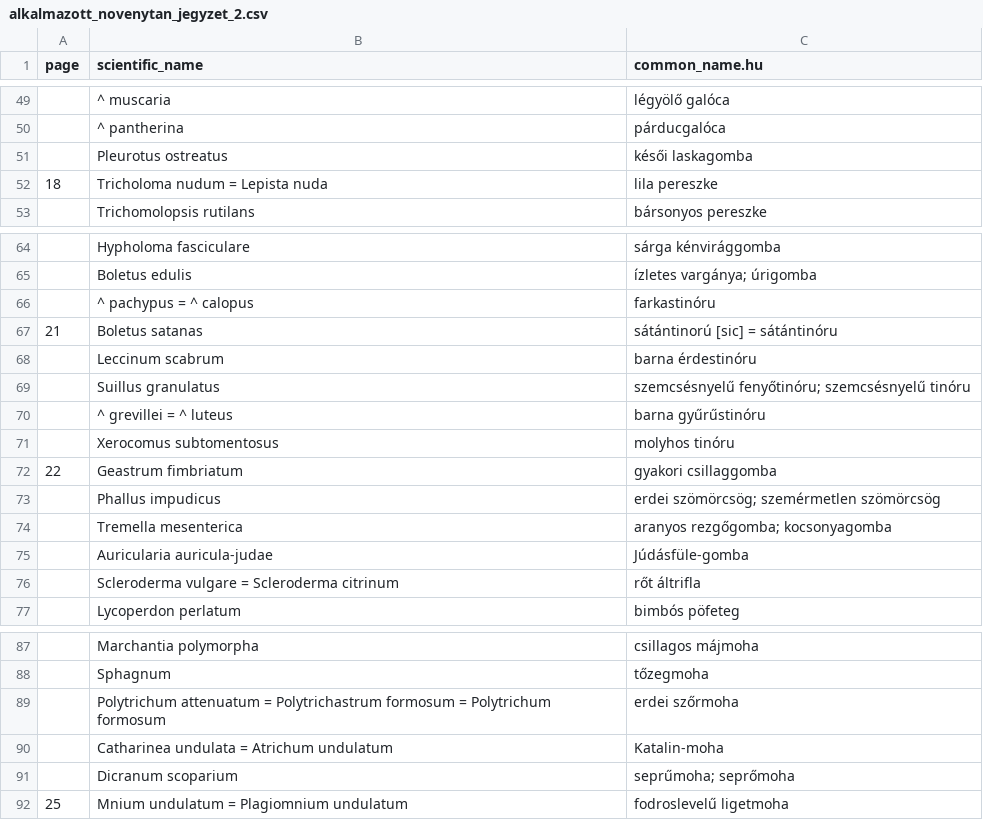
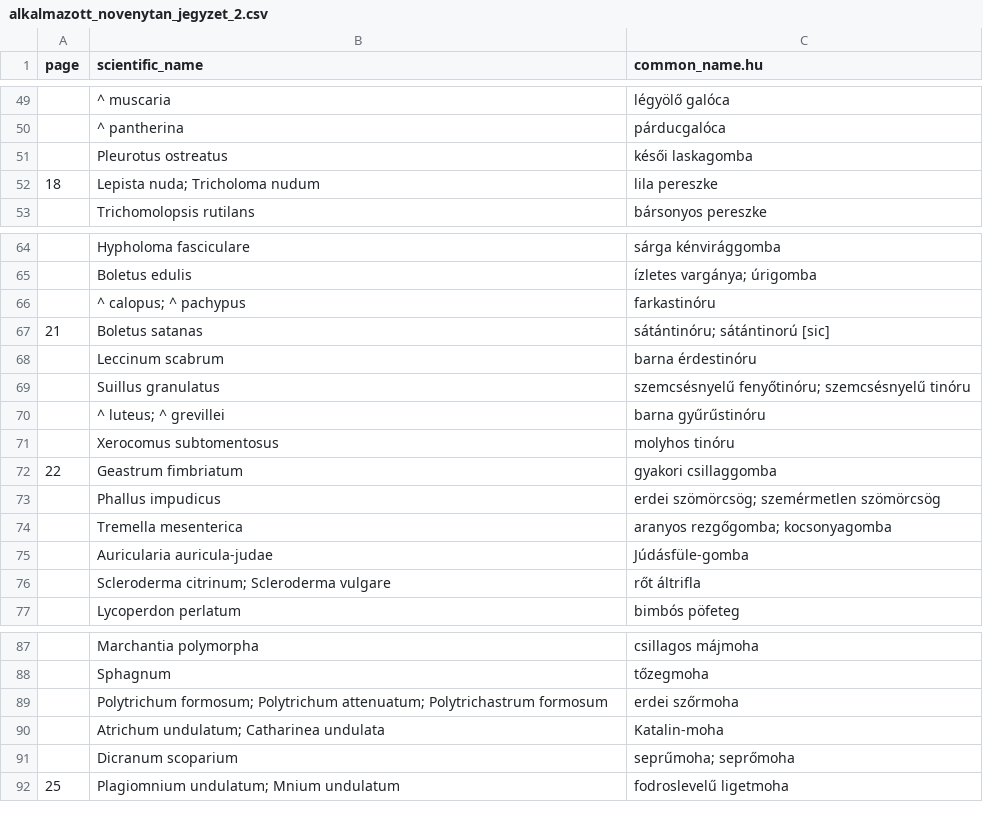
Before and after one commit to korisalapitvany/taxonomy, a CSV file: data/alkalmazott_novenytan_jegyzet_2.csv, drawn as a sheet; only a part is shown, gaps mark what is left out.

```diff
--- a/data/alkalmazott_novenytan_jegyzet_2.csv
+++ b/data/alkalmazott_novenytan_jegyzet_2.csv
@@ -51,3 +51,3 @@ page,scientific_name,common_name.hu
 ,Pleurotus ostreatus,késői laskagomba
-18,Tricholoma nudum = Lepista nuda,lila pereszke
+18,Lepista nuda; Tricholoma nudum,lila pereszke
 ,Trichomolopsis rutilans,bársonyos pereszke
@@ -65,7 +65,7 @@ page,scientific_name,common_name.hu
 ,Boletus edulis,ízletes vargánya; úrigomba
-,^ pachypus = ^ calopus,farkastinóru
-21,Boletus satanas,sátántinorú [sic] = sátántinóru
+,^ calopus; ^ pachypus,farkastinóru
+21,Boletus satanas,sátántinóru; sátántinorú [sic]
 ,Leccinum scabrum,barna érdestinóru
 ,Suillus granulatus,szemcsésnyelű fenyőtinóru; szemcsésnyelű tinóru
-,^ grevillei = ^ luteus,barna gyűrűstinóru
+,^ luteus; ^ grevillei,barna gyűrűstinóru
 ,Xerocomus subtomentosus,molyhos tinóru
@@ -75,3 +75,3 @@ page,scientific_name,common_name.hu
 ,Auricularia auricula-judae,Júdásfüle-gomba
-,Scleroderma vulgare = Scleroderma citrinum,rőt áltrifla
+,Scleroderma citrinum; Scleroderma vulgare,rőt áltrifla
 ,Lycoperdon perlatum,bimbós pöfeteg
@@ -88,5 +88,5 @@ page,scientific_name,common_name.hu
 ,Sphagnum,tőzegmoha
-,Polytrichum attenuatum = Polytrichastrum formosum = Polytrichum formosum,erdei szőrmoha
-,Catharinea undulata = Atrichum undulatum,Katalin-moha
+,Polytrichum formosum; Polytrichum attenuatum; Polytrichastrum formosum,erdei szőrmoha
+,Atrichum undulatum; Catharinea undulata,Katalin-moha
 ,Dicranum scoparium,seprűmoha; seprőmoha
-25,Mnium undulatum = Plagiomnium undulatum,fodroslevelű ligetmoha
+25,Plagiomnium undulatum; Mnium undulatum,fodroslevelű ligetmoha
```
Also changed, not shown: data/kepes_zengolegyhatarozo.csv, data/milyen_rovar_ez.csv, 6 other files.
